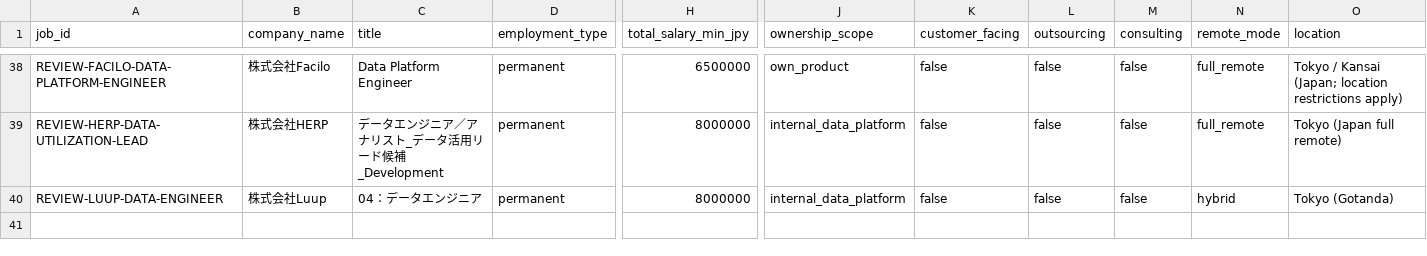
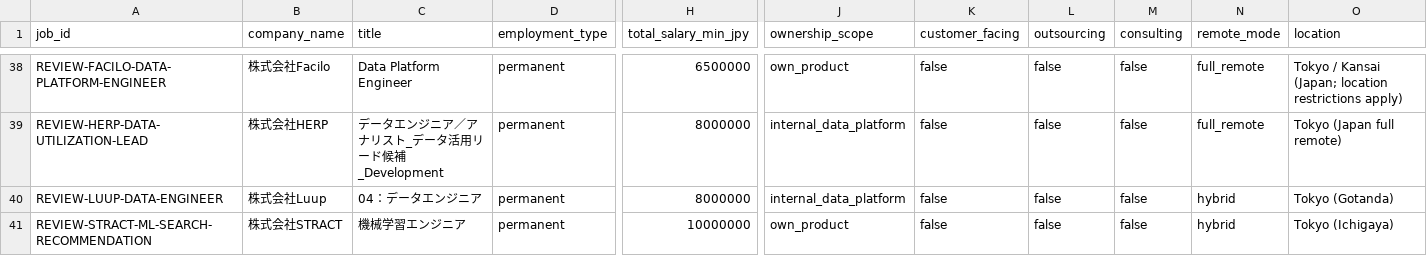
Before and after one commit to KAFKA2306/salary, a CSV file: seeds/job_candidates.csv, drawn as a sheet; only a part is shown, gaps mark what is left out; rows hold the shown columns only; the diff names each change by its address in the sheet, - before the commit and + after, or states it on an @@ line.

Commit message:
jobs: track STRACT search/recommendation ML role as salary REVIEW

```diff
--- a/seeds/job_candidates.csv
+++ b/seeds/job_candidates.csv
+row 41: REVIEW-STRACT-ML-SEARCH-RECOMMENDATION | 株式会社STRACT | 機械学習エンジニア | permanent | 10000000 | own_product | false | false | false | hybrid | Tokyo (Ichigaya)
```
Also changed, not shown: 2 other files.
